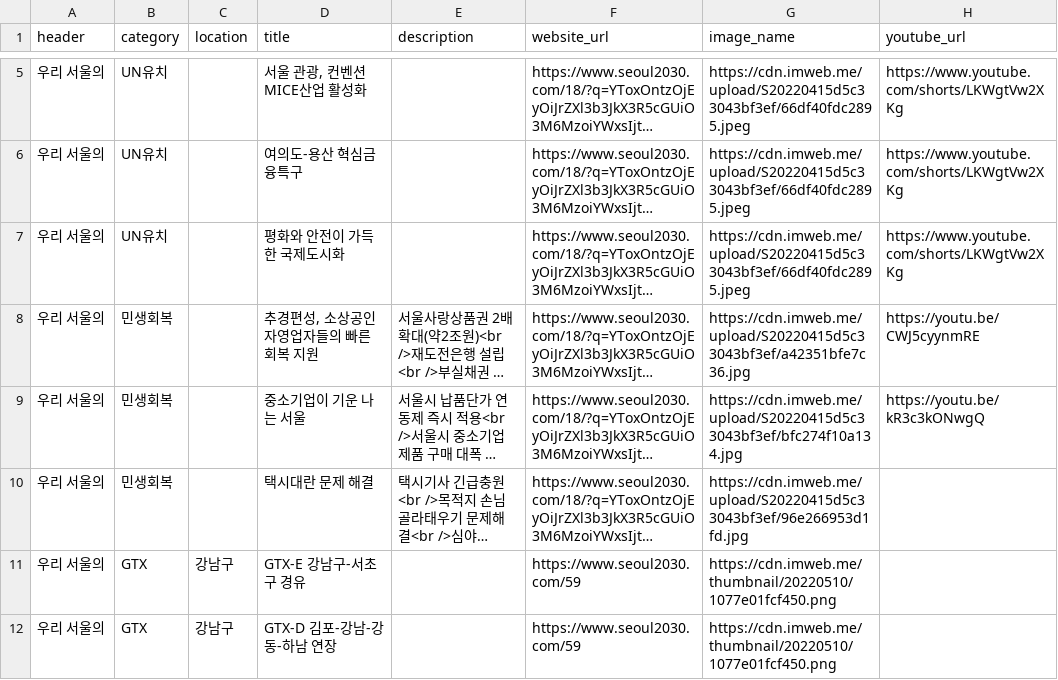
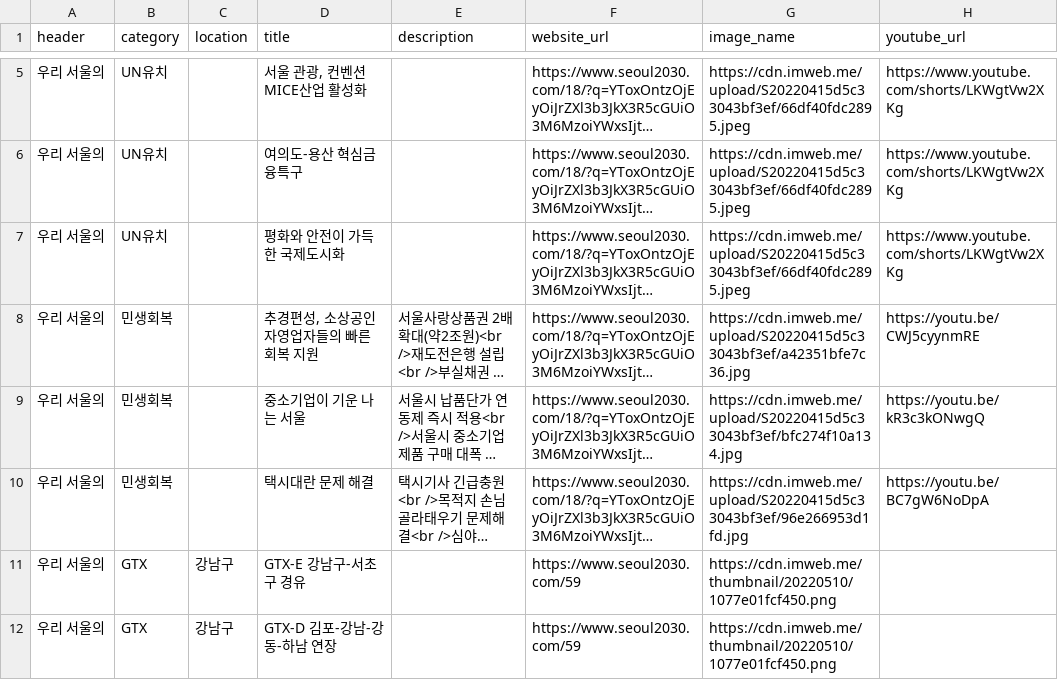
Before and after one commit to gongyak/gil2022, a CSV file: data/pledges_interest.csv, drawn as a sheet; only a part is shown, gaps mark what is left out; long unchanged cells end in …; the diff names each change by its address in the sheet, - before the commit and + after, or states it on an @@ line.

Commit message:
Update pledges_interest.csv

```diff
--- a/data/pledges_interest.csv
+++ b/data/pledges_interest.csv
-H10 (youtube_url): (empty)
+H10 (youtube_url): https://youtu.be/BC7gW6NoDpA
```
